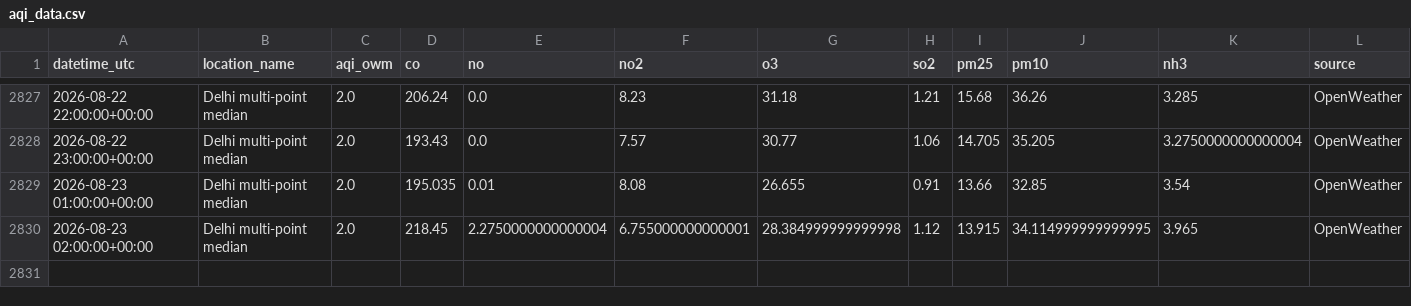
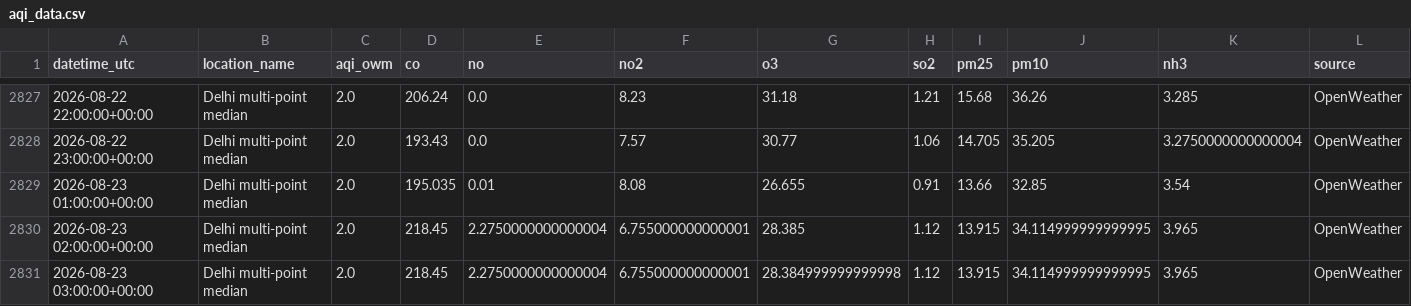
Before and after one commit to harshsharma5468/Delhi_AQI_prediction, a CSV file: aqi_data.csv, drawn as a sheet; only a part is shown, gaps mark what is left out; rows hold the shown columns only; the diff names each change by its address in the sheet, - before the commit and + after, or states it on an @@ line.

```diff
--- a/aqi_data.csv
+++ b/aqi_data.csv
-G2830 (o3): 28.384999999999998
+G2830 (o3): 28.385
+row 2831: 2026-08-23 03:00:00+00:00 | Delhi multi-point median | 2.0 | 218.45 | 2.2750000000000004 | 6.755000000000001 | 28.384999999999998 | 1.12 | 13.915 | 34.114999999999995 | 3.965 | OpenWeather
```
Also changed, not shown: 2 other files.
